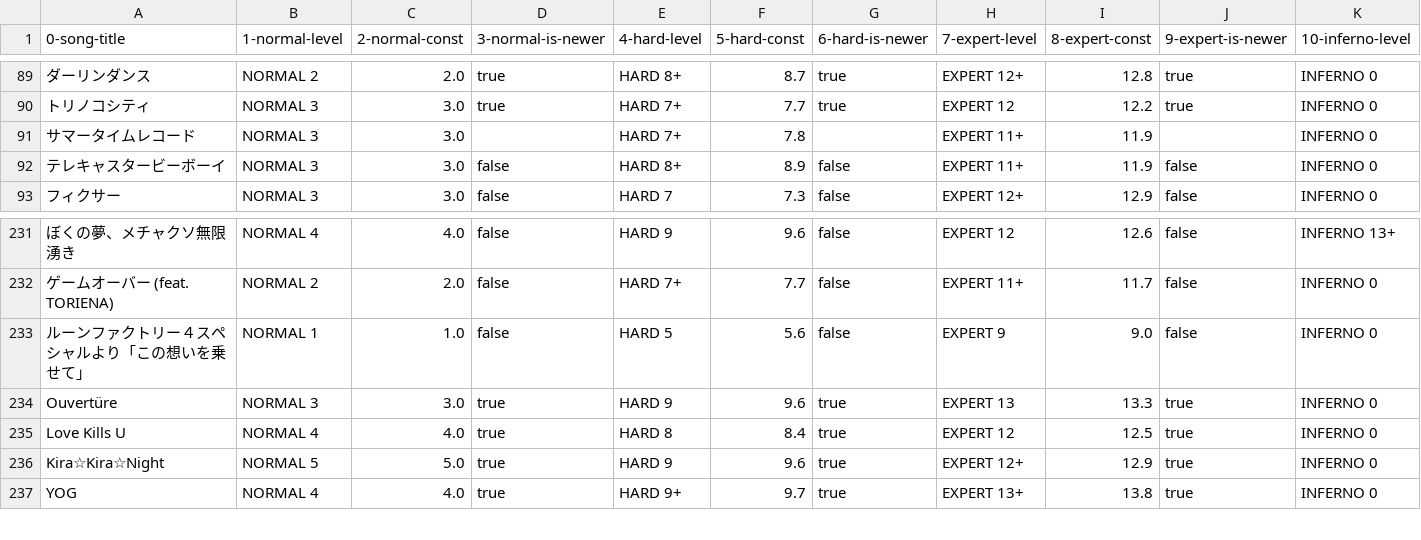
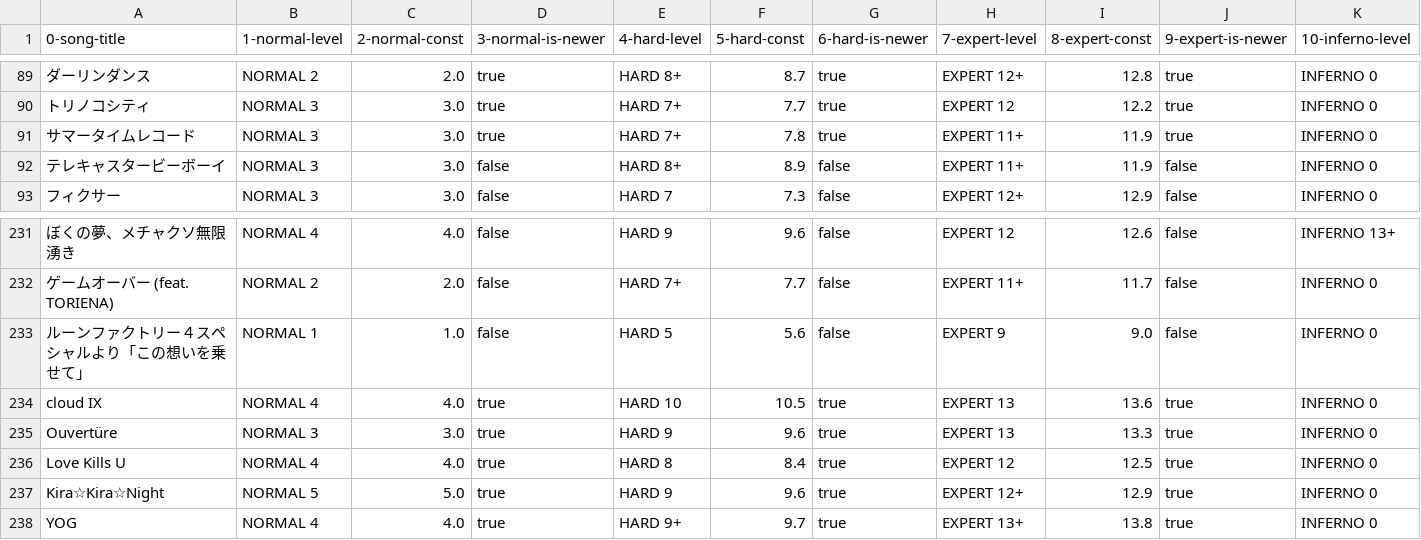
Before and after one commit to shimmand/waccaSupportTools, a CSV file: analyzePlayData/chartsTable.csv, drawn as a sheet; only a part is shown, gaps mark what is left out; rows hold the shown columns only; the diff names each change by its address in the sheet, - before the commit and + after, or states it on an @@ line.

```diff
--- a/analyzePlayData/chartsTable.csv
+++ b/analyzePlayData/chartsTable.csv
-D91 (3-normal-is-newer): (empty)
+D91 (3-normal-is-newer): true
-G91 (6-hard-is-newer): (empty)
+G91 (6-hard-is-newer): true
-J91 (9-expert-is-newer): (empty)
+J91 (9-expert-is-newer): true
+row 234: cloud IX | NORMAL 4 | 4.0 | true | HARD 10 | 10.5 | true | EXPERT 13 | 13.6 | true | INFERNO 0
```
Also changed, not shown: 2 other files.
